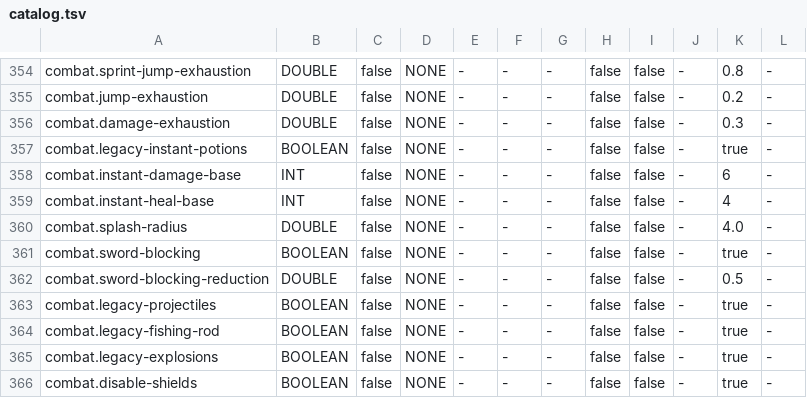
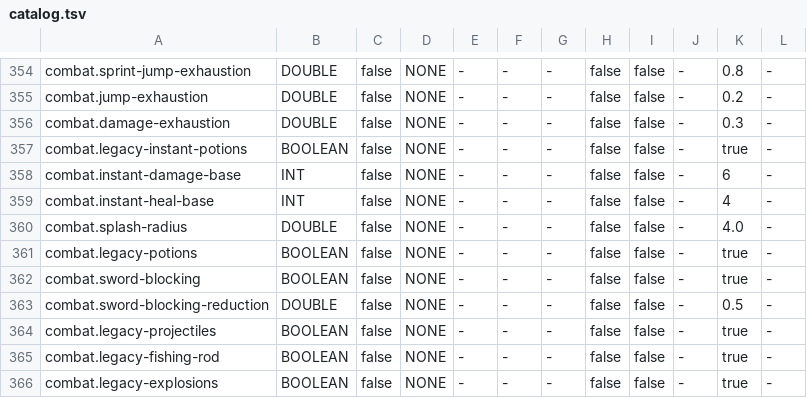
Before and after one commit to adrielorihuela/LegacyFolia, a TSV file: folia-server/src/main/resources/legacyfolia/catalog.tsv, drawn as a sheet; only a part is shown, gaps mark what is left out; the shorter side is filled out with more unchanged rows.

```diff
--- a/folia-server/src/main/resources/legacyfolia/catalog.tsv
+++ b/folia-server/src/main/resources/legacyfolia/catalog.tsv
@@ -360,2 +360,3 @@ combat.instant-heal-base	INT	false	NONE	-	-	-	false	false	-	4	-
 combat.splash-radius	DOUBLE	false	NONE	-	-	-	false	false	-	4.0	-
+combat.legacy-potions	BOOLEAN	false	NONE	-	-	-	false	false	-	true	-
 combat.sword-blocking	BOOLEAN	false	NONE	-	-	-	false	false	-	true	-
```
Also changed, not shown: 6 other files.
